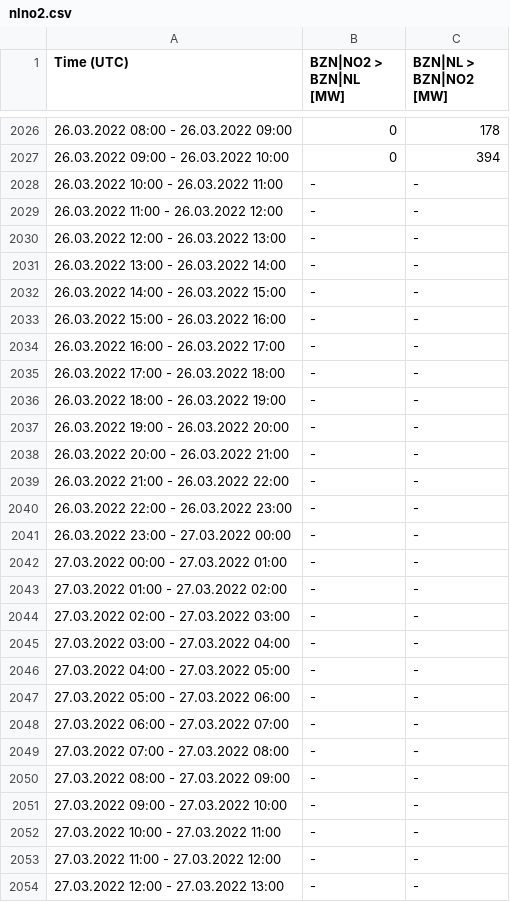
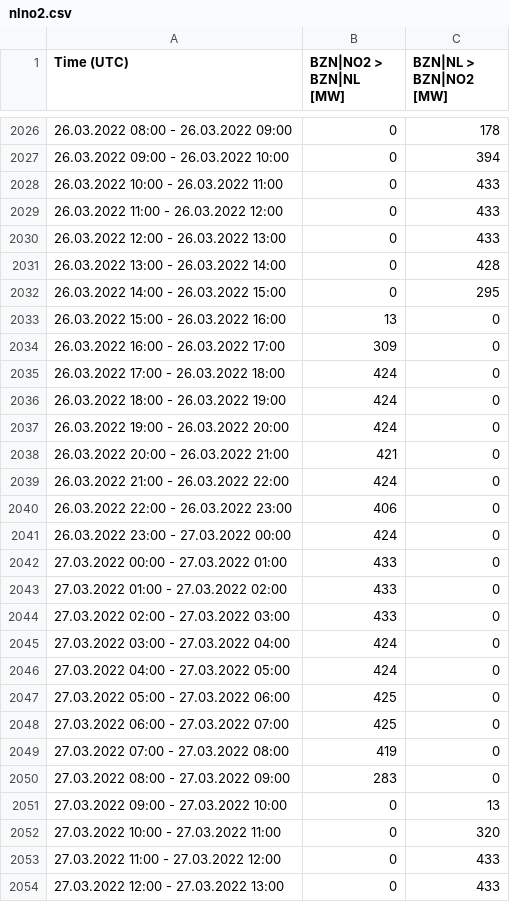
Before and after one commit to berthubert/gazproject, a CSV file: nlno2.csv, drawn as a sheet; only a part is shown, gaps mark what is left out; the diff covers the shown part only.

```diff
--- a/nlno2.csv
+++ b/nlno2.csv
@@ -2027,28 +2027,28 @@
 "26.03.2022 09:00 - 26.03.2022 10:00","0","394"
-"26.03.2022 10:00 - 26.03.2022 11:00","-","-"
-"26.03.2022 11:00 - 26.03.2022 12:00","-","-"
-"26.03.2022 12:00 - 26.03.2022 13:00","-","-"
-"26.03.2022 13:00 - 26.03.2022 14:00","-","-"
-"26.03.2022 14:00 - 26.03.2022 15:00","-","-"
-"26.03.2022 15:00 - 26.03.2022 16:00","-","-"
-"26.03.2022 16:00 - 26.03.2022 17:00","-","-"
-"26.03.2022 17:00 - 26.03.2022 18:00","-","-"
-"26.03.2022 18:00 - 26.03.2022 19:00","-","-"
-"26.03.2022 19:00 - 26.03.2022 20:00","-","-"
-"26.03.2022 20:00 - 26.03.2022 21:00","-","-"
-"26.03.2022 21:00 - 26.03.2022 22:00","-","-"
-"26.03.2022 22:00 - 26.03.2022 23:00","-","-"
-"26.03.2022 23:00 - 27.03.2022 00:00","-","-"
-"27.03.2022 00:00 - 27.03.2022 01:00","-","-"
-"27.03.2022 01:00 - 27.03.2022 02:00","-","-"
-"27.03.2022 02:00 - 27.03.2022 03:00","-","-"
-"27.03.2022 03:00 - 27.03.2022 04:00","-","-"
-"27.03.2022 04:00 - 27.03.2022 05:00","-","-"
-"27.03.2022 05:00 - 27.03.2022 06:00","-","-"
-"27.03.2022 06:00 - 27.03.2022 07:00","-","-"
-"27.03.2022 07:00 - 27.03.2022 08:00","-","-"
-"27.03.2022 08:00 - 27.03.2022 09:00","-","-"
-"27.03.2022 09:00 - 27.03.2022 10:00","-","-"
-"27.03.2022 10:00 - 27.03.2022 11:00","-","-"
-"27.03.2022 11:00 - 27.03.2022 12:00","-","-"
-"27.03.2022 12:00 - 27.03.2022 13:00","-","-"
+"26.03.2022 10:00 - 26.03.2022 11:00","0","433"
+"26.03.2022 11:00 - 26.03.2022 12:00","0","433"
+"26.03.2022 12:00 - 26.03.2022 13:00","0","433"
+"26.03.2022 13:00 - 26.03.2022 14:00","0","428"
+"26.03.2022 14:00 - 26.03.2022 15:00","0","295"
+"26.03.2022 15:00 - 26.03.2022 16:00","13","0"
+"26.03.2022 16:00 - 26.03.2022 17:00","309","0"
+"26.03.2022 17:00 - 26.03.2022 18:00","424","0"
+"26.03.2022 18:00 - 26.03.2022 19:00","424","0"
+"26.03.2022 19:00 - 26.03.2022 20:00","424","0"
+"26.03.2022 20:00 - 26.03.2022 21:00","421","0"
+"26.03.2022 21:00 - 26.03.2022 22:00","424","0"
+"26.03.2022 22:00 - 26.03.2022 23:00","406","0"
+"26.03.2022 23:00 - 27.03.2022 00:00","424","0"
+"27.03.2022 00:00 - 27.03.2022 01:00","433","0"
+"27.03.2022 01:00 - 27.03.2022 02:00","433","0"
+"27.03.2022 02:00 - 27.03.2022 03:00","433","0"
+"27.03.2022 03:00 - 27.03.2022 04:00","424","0"
+"27.03.2022 04:00 - 27.03.2022 05:00","424","0"
+"27.03.2022 05:00 - 27.03.2022 06:00","425","0"
+"27.03.2022 06:00 - 27.03.2022 07:00","425","0"
+"27.03.2022 07:00 - 27.03.2022 08:00","419","0"
+"27.03.2022 08:00 - 27.03.2022 09:00","283","0"
+"27.03.2022 09:00 - 27.03.2022 10:00","0","13"
+"27.03.2022 10:00 - 27.03.2022 11:00","0","320"
+"27.03.2022 11:00 - 27.03.2022 12:00","0","433"
+"27.03.2022 12:00 - 27.03.2022 13:00","0","433"
```
Also changed, not shown: 2 edited cells elsewhere in this file, nlbe.csv, nldk.csv, 4 other files.
